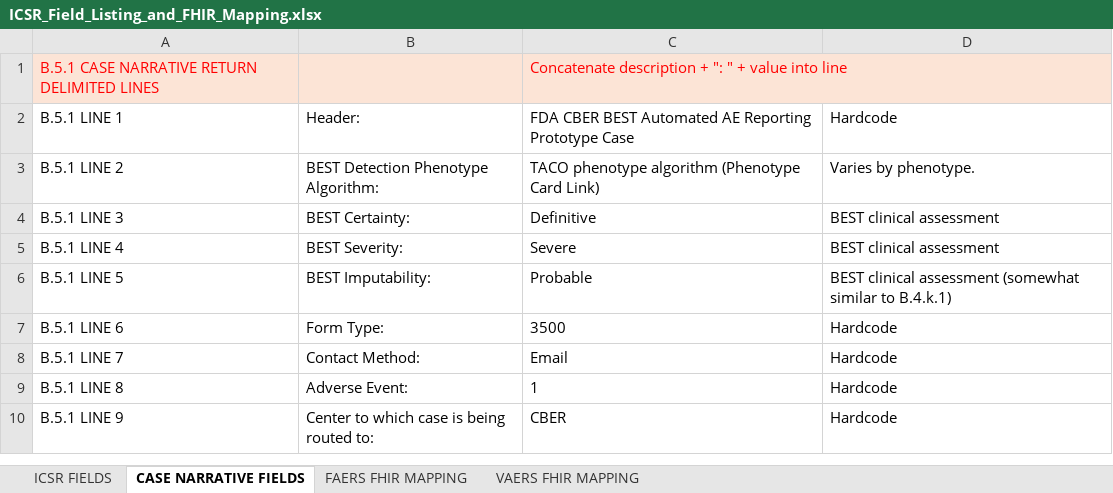
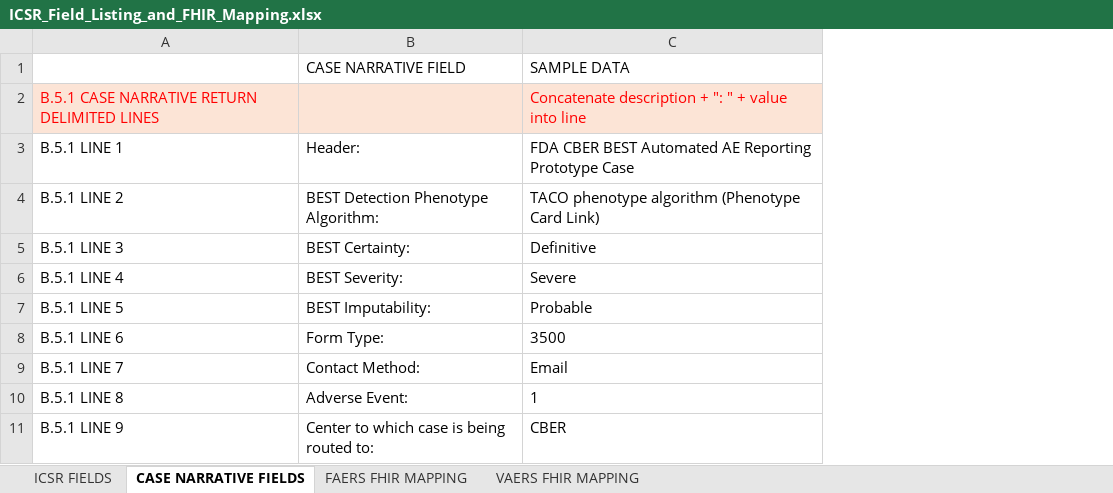
Before and after one commit to HL7/fhir-icsr-ae-reporting, an Excel workbook: input/images/ICSR_Field_Listing_and_FHIR_Mapping.xlsx, sheet CASE NARRATIVE FIELDS, drawn as a sheet; only a part is shown; values as stored, in another font and other column widths than the file's, no borders; removed rows and columns are numbered as before the commit, all else as after; the diff names each change by its address in the sheet, - before the commit and + after, or states it on an @@ line.

```diff
--- a/input/images/ICSR_Field_Listing_and_FHIR_Mapping.xlsx (sheet CASE NARRATIVE FIELDS)
+++ b/input/images/ICSR_Field_Listing_and_FHIR_Mapping.xlsx (sheet CASE NARRATIVE FIELDS)
-column D, rows 2-10: Hardcode | Varies by phenotype. | BEST clinical assessment | BEST clinical assessment | BEST clinical assessment (somewhat similar to B.4.k.1) | Hardcode | Hardcode | Hardcode | Hardcode
+row 1:  | CASE NARRATIVE FIELD | SAMPLE DATA
```
Also changed, not shown: 7 other files.
